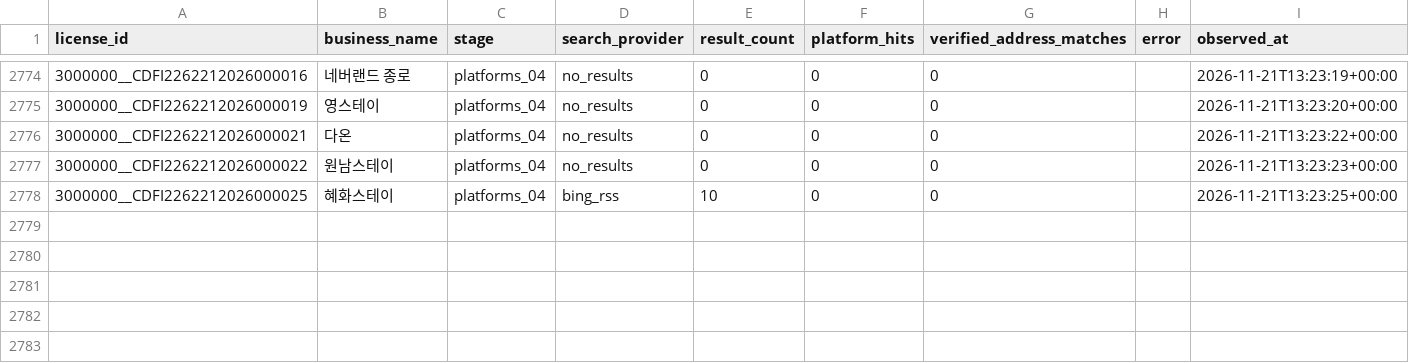
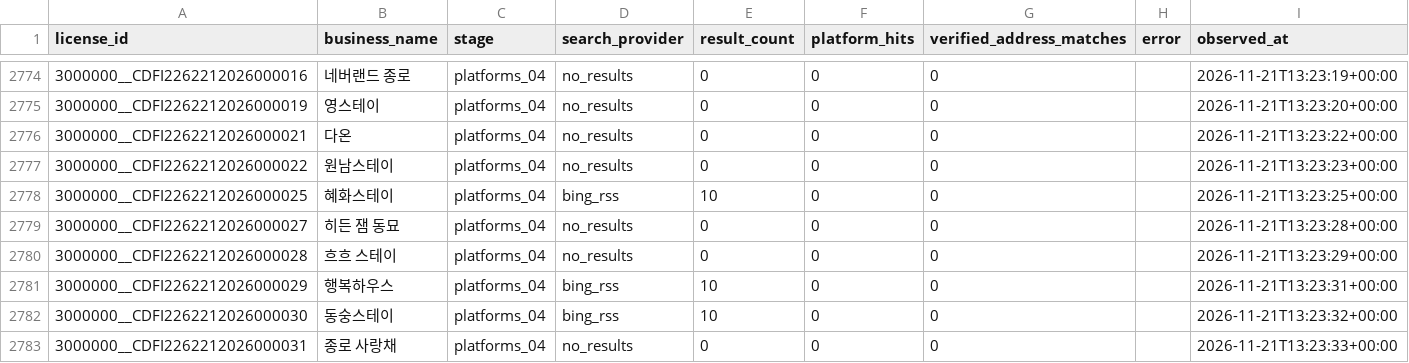
Before and after one commit to lyonbegin/hitel-scribd-runner, a CSV file: data/seoul-ota/search_attempts.csv, drawn as a sheet; only a part is shown, gaps mark what is left out.

```diff
--- a/data/seoul-ota/search_attempts.csv
+++ b/data/seoul-ota/search_attempts.csv
@@ -2778 +2778,6 @@
 3000000__CDFI2262212026000025,혜화스테이,platforms_04,bing_rss,10,0,0,,2026-11-21T13:23:25+00:00
+3000000__CDFI2262212026000027,히든 잼 동묘,platforms_04,no_results,0,0,0,,2026-11-21T13:23:28+00:00
+3000000__CDFI2262212026000028,흐흐 스테이,platforms_04,no_results,0,0,0,,2026-11-21T13:23:29+00:00
+3000000__CDFI2262212026000029,행복하우스,platforms_04,bing_rss,10,0,0,,2026-11-21T13:23:31+00:00
+3000000__CDFI2262212026000030,동숭스테이,platforms_04,bing_rss,10,0,0,,2026-11-21T13:23:32+00:00
+3000000__CDFI2262212026000031,종로 사랑채,platforms_04,no_results,0,0,0,,2026-11-21T13:23:33+00:00
```
Also changed, not shown: 2 other files.
